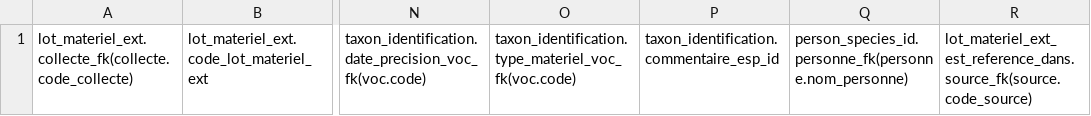
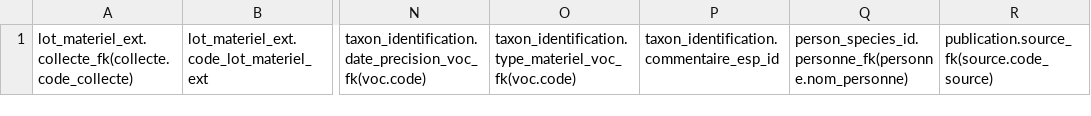
Before and after one commit to GOTIT-DEV/GOTIT, a CSV file: assets/imports/external_biological_material.csv, drawn as a sheet; only a part is shown, gaps mark what is left out; the diff names each change by its address in the sheet, - before the commit and + after, or states it on an @@ line.

Commit message:
Rename LotMaterielExtEstReferenceDans entity to ExternalLotPublication

```diff
--- a/assets/imports/external_biological_material.csv
+++ b/assets/imports/external_biological_material.csv
-R1: lot_materiel_ext_est_reference_dans.source_fk(source.code_source)
+R1: publication.source_fk(source.code_source)
```
Also changed, not shown: 8 other files.
